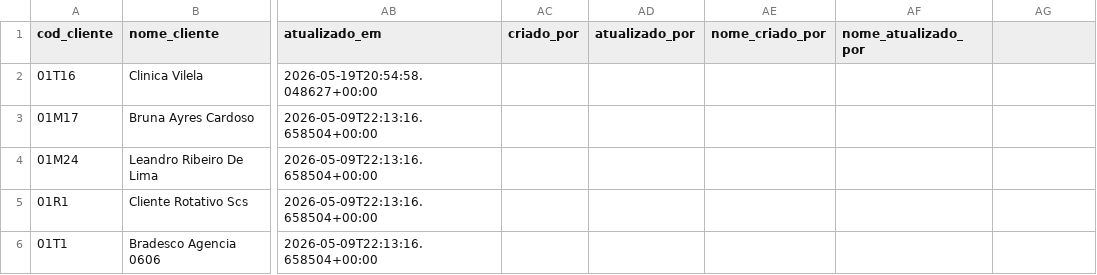
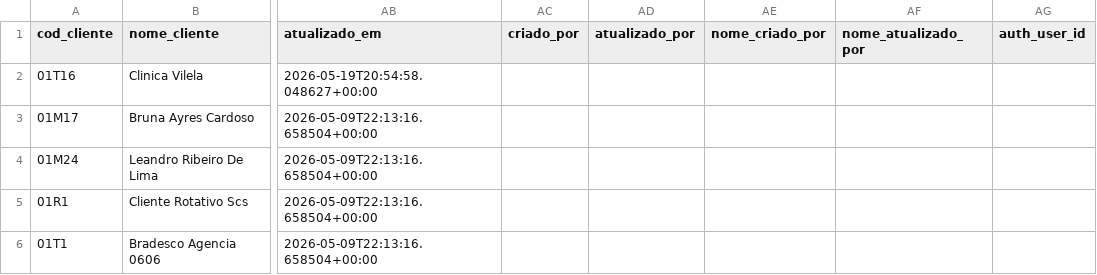
Before and after one commit to PedroMoeziaJr/bsbpark-dados, a CSV file: csvs/clientes.csv, drawn as a sheet; only a part is shown, gaps mark what is left out; the diff names each change by its address in the sheet, - before the commit and + after, or states it on an @@ line.

```diff
--- a/csvs/clientes.csv
+++ b/csvs/clientes.csv
-AG1: (empty)
+AG1: auth_user_id
```
Also changed, not shown: csvs/perfis.csv, 1 other file.
